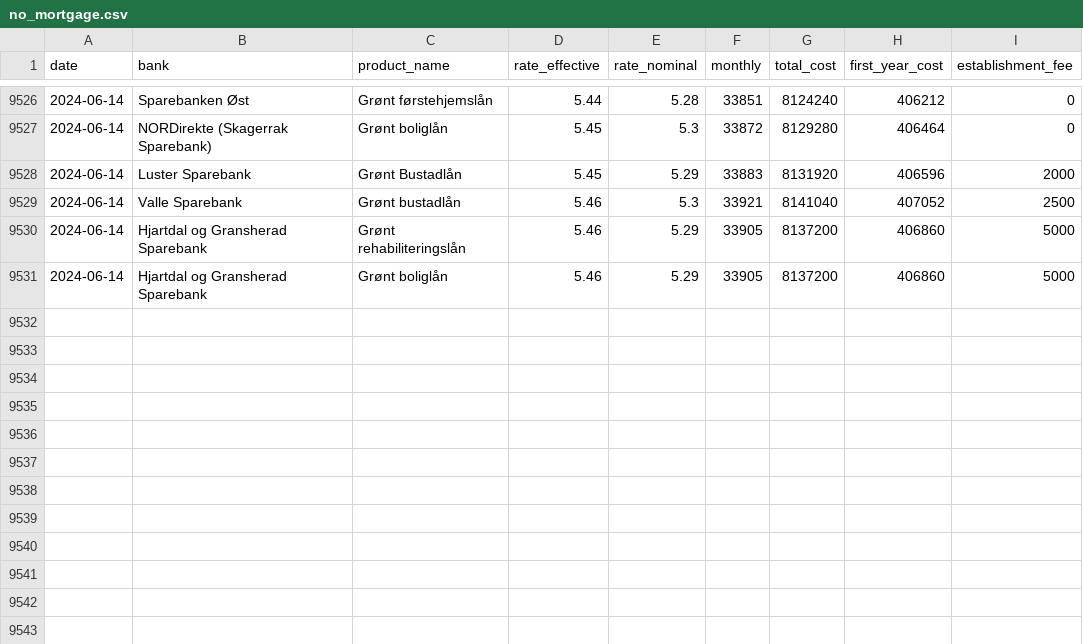
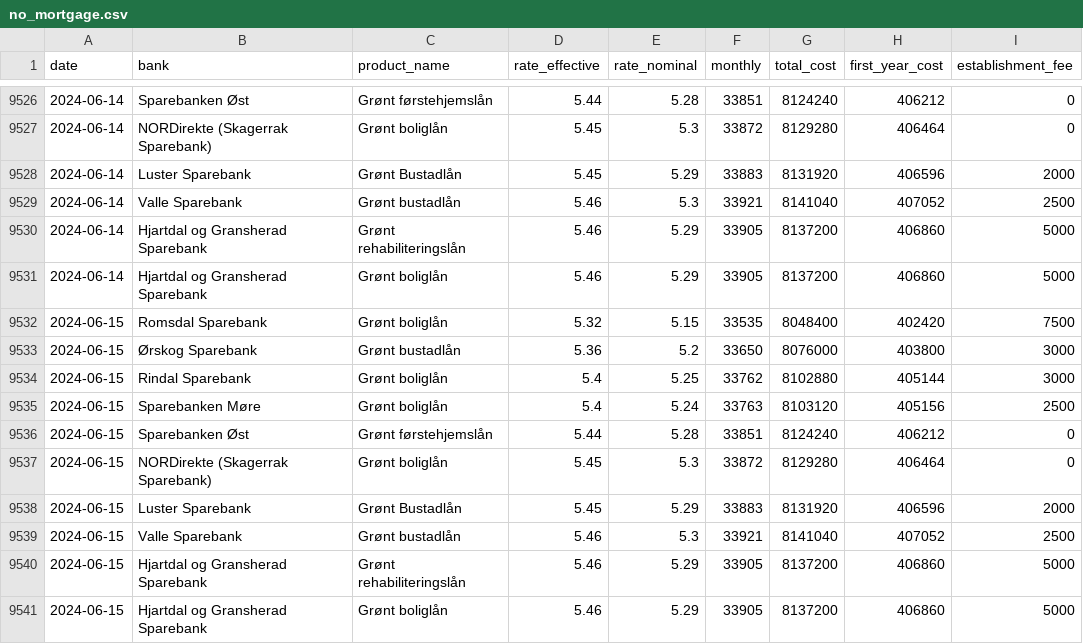
Before and after one commit to frefrik/norway-finance-statistics, a CSV file: data/no_mortgage.csv, drawn as a sheet; only a part is shown, gaps mark what is left out.

```diff
--- a/data/no_mortgage.csv
+++ b/data/no_mortgage.csv
@@ -9531 +9531,11 @@ date,bank,product_name,rate_effective,rate_nominal,monthly,total_cost,first_year
 2024-06-14,Hjartdal og Gransherad Sparebank,Grønt boliglån,5.46,5.29,33905,8137200,406860,5000
+2024-06-15,Romsdal Sparebank,Grønt boliglån,5.32,5.15,33535,8048400,402420,7500
+2024-06-15,Ørskog Sparebank,Grønt bustadlån,5.36,5.2,33650,8076000,403800,3000
+2024-06-15,Rindal Sparebank,Grønt boliglån,5.4,5.25,33762,8102880,405144,3000
+2024-06-15,Sparebanken Møre,Grønt boliglån,5.4,5.24,33763,8103120,405156,2500
+2024-06-15,Sparebanken Øst,Grønt førstehjemslån,5.44,5.28,33851,8124240,406212,0
+2024-06-15,NORDirekte (Skagerrak Sparebank),Grønt boliglån,5.45,5.3,33872,8129280,406464,0
+2024-06-15,Luster Sparebank,Grønt Bustadlån,5.45,5.29,33883,8131920,406596,2000
+2024-06-15,Valle Sparebank,Grønt bustadlån,5.46,5.3,33921,8141040,407052,2500
+2024-06-15,Hjartdal og Gransherad Sparebank,Grønt rehabiliteringslån,5.46,5.29,33905,8137200,406860,5000
+2024-06-15,Hjartdal og Gransherad Sparebank,Grønt boliglån,5.46,5.29,33905,8137200,406860,5000
```
Also changed, not shown: 5 other files.
